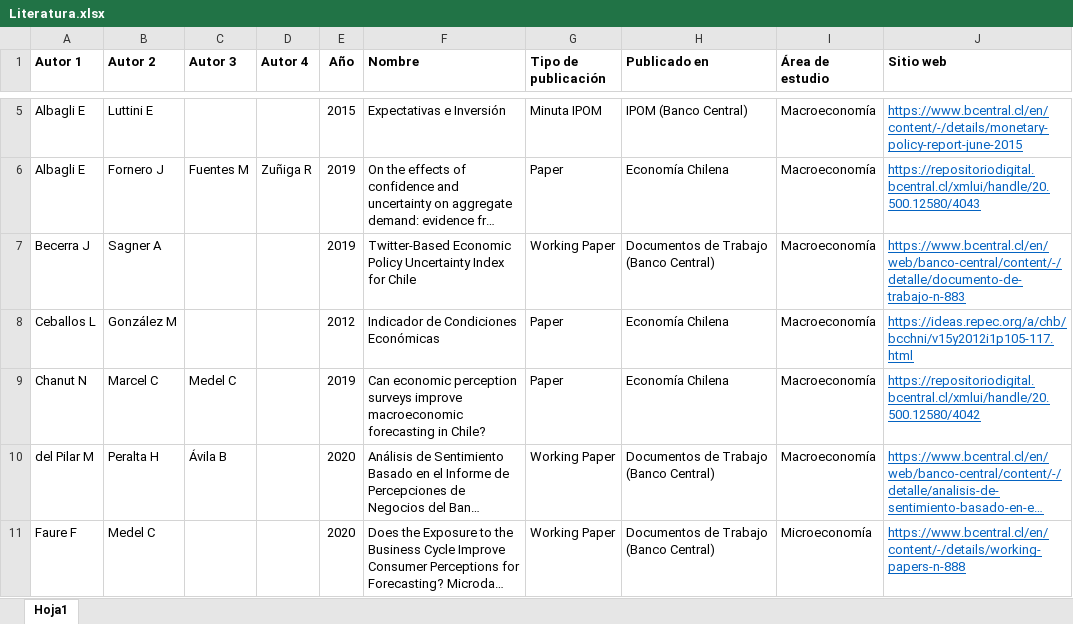
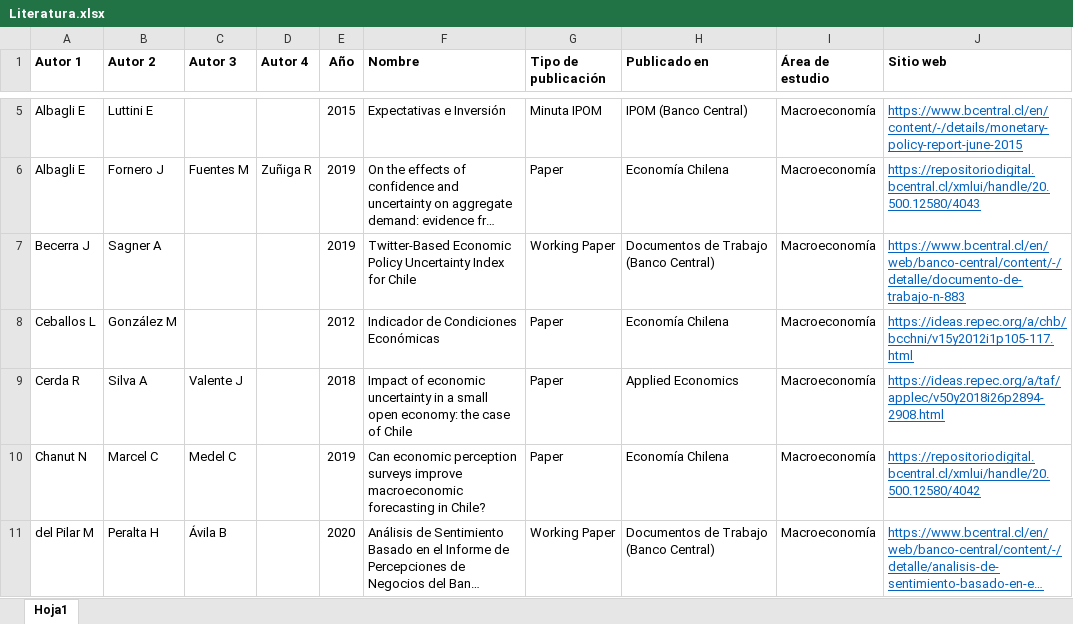
Before and after one commit to percepcioneseconomicas/indices, an Excel workbook: Literatura.xlsx, sheet Hoja1, drawn as a sheet; only a part is shown, gaps mark what is left out; the shorter side is filled out with more unchanged rows; long unchanged cells end in …; values as stored, in another font and other column widths than the file's, no borders; the diff names each change by its address in the sheet, - before the commit and + after, or states it on an @@ line.

Commit message:
Add files via upload

```diff
--- a/Literatura.xlsx (sheet Hoja1)
+++ b/Literatura.xlsx (sheet Hoja1)
+row 9: Cerda R | Silva A | Valente J |  | 2018 | Impact of economic uncertainty in a small open economy: the case of Chile | Paper | Applied Economics | Macroeconomía | https://ideas.repec.org/a/taf/applec/v50y2018i26p2894-2908.html
```
